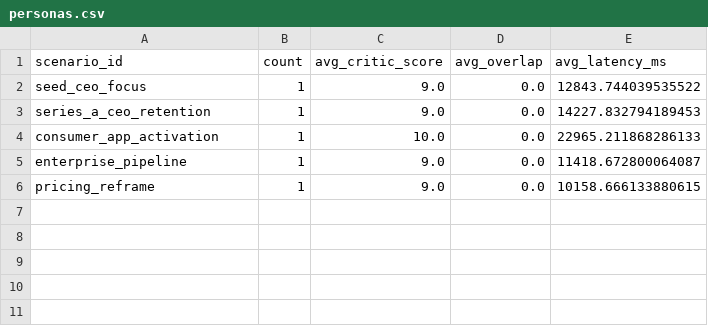
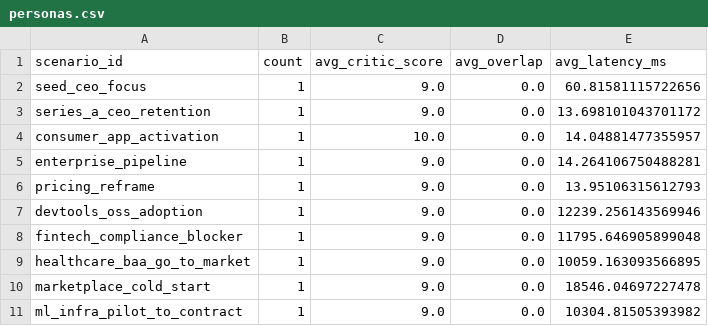
Before and after one commit to HieuHQ2005/orbit-agent, a CSV file: reports/personas.csv, drawn as a sheet.

Commit message:
chore(evals): refresh personas CSV/MD after BoN=2, o3-mini critic run

```diff
--- a/reports/personas.csv
+++ b/reports/personas.csv
@@ -1,6 +1,11 @@
 scenario_id,count,avg_critic_score,avg_overlap,avg_latency_ms
-seed_ceo_focus,1,9.0,0.0,12843.744039535522
-series_a_ceo_retention,1,9.0,0.0,14227.832794189453
-consumer_app_activation,1,10.0,0.0,22965.211868286133
-enterprise_pipeline,1,9.0,0.0,11418.672800064087
-pricing_reframe,1,9.0,0.0,10158.666133880615
+seed_ceo_focus,1,9.0,0.0,60.81581115722656
+series_a_ceo_retention,1,9.0,0.0,13.698101043701172
+consumer_app_activation,1,10.0,0.0,14.04881477355957
+enterprise_pipeline,1,9.0,0.0,14.264106750488281
+pricing_reframe,1,9.0,0.0,13.95106315612793
+devtools_oss_adoption,1,9.0,0.0,12239.256143569946
+fintech_compliance_blocker,1,9.0,0.0,11795.646905899048
+healthcare_baa_go_to_market,1,9.0,0.0,10059.163093566895
+marketplace_cold_start,1,9.0,0.0,18546.04697227478
+ml_infra_pilot_to_contract,1,9.0,0.0,10304.81505393982
```
Also changed, not shown: 1 other file.
